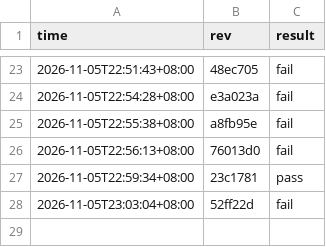
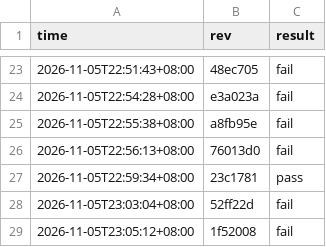
Before and after one commit to stu93814ai-Arron/semantic-defense, a CSV file: .ci/gate-history.csv, drawn as a sheet; only a part is shown, gaps mark what is left out; the diff names each change by its address in the sheet, - before the commit and + after, or states it on an @@ line.

Commit message:
ci: 記錄 1f52008 閘門結果（fail）

```diff
--- a/.ci/gate-history.csv
+++ b/.ci/gate-history.csv
+row 29: 2026-11-05T23:05:12+08:00 | 1f52008 | fail
```
Also changed, not shown: 1 other file.
